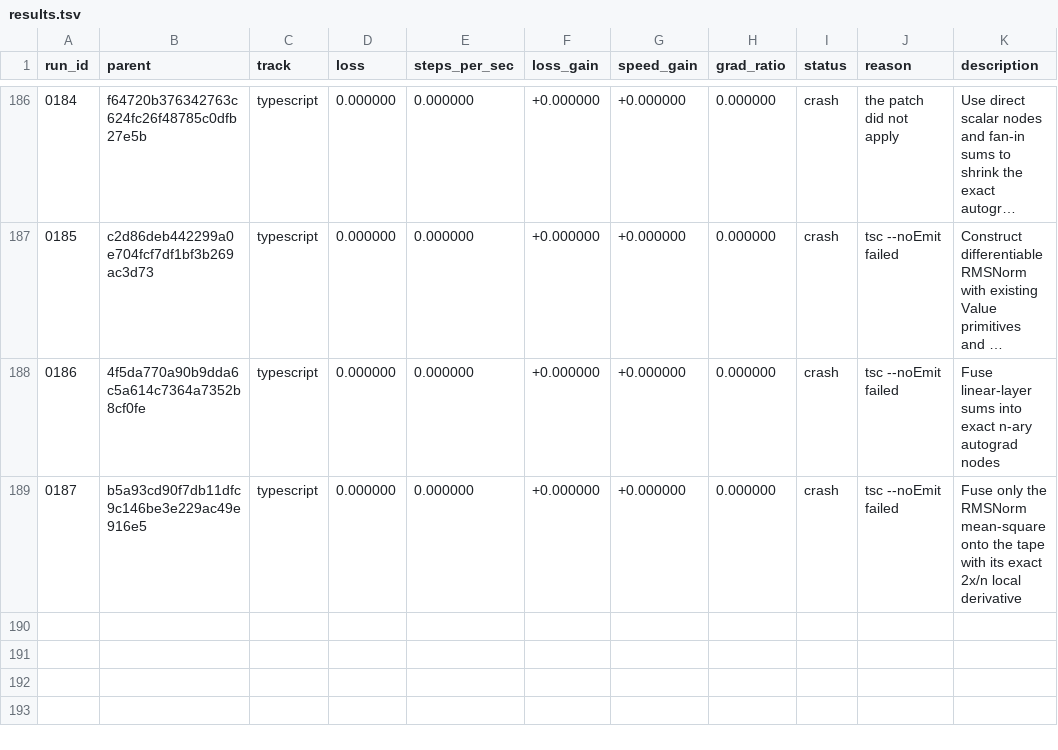
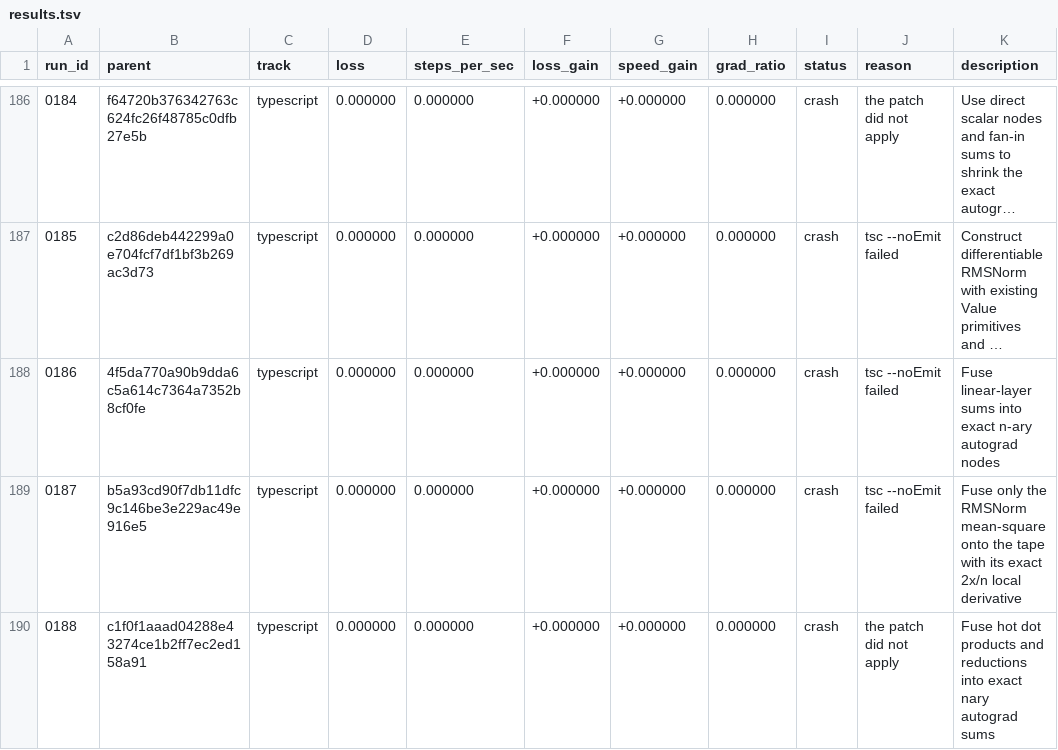
Before and after one commit to DenimPatel/learn-micro-gpt, a TSV file: autoresearch/results.tsv, drawn as a sheet; only a part is shown, gaps mark what is left out; long unchanged cells end in …; the diff names each change by its address in the sheet, - before the commit and + after, or states it on an @@ line.

Commit message:
research(typescript): crash 0188 -- Fuse hot dot products and reductions into exact nary autograd sums
Experiment 0188 · crash · the patch did not apply

The candidate did not produce a measurement, so the committed candidate is unchanged. This row exists so the attempt is on the record rather than silently retried; the raw model response, if there was one, is in autoresearch/logs/ and is gitignored.

Record: autoresearch/runs/0188.json
Diff:   autoresearch/diffs/0188.patch
Model:  stealth/space-bunny-alpha (max)

```diff
--- a/autoresearch/results.tsv
+++ b/autoresearch/results.tsv
+row 190: 0188 | c1f0f1aaad04288e43274ce1b2ff7ec2ed158a91 | typescript | 0.000000 | 0.000000 | +0.000000 | +0.000000 | 0.000000 | crash | the patch did not apply | Fuse hot dot products and reductions into exact nary autograd sums
```
Also changed, not shown: 2 other files.
